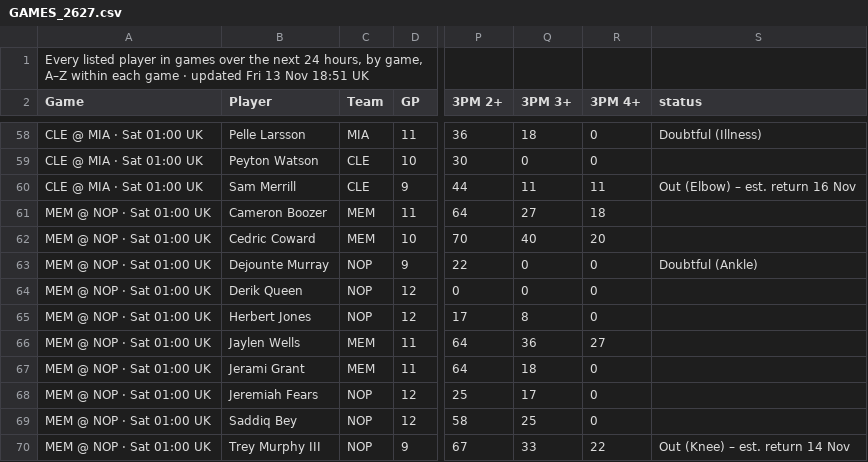
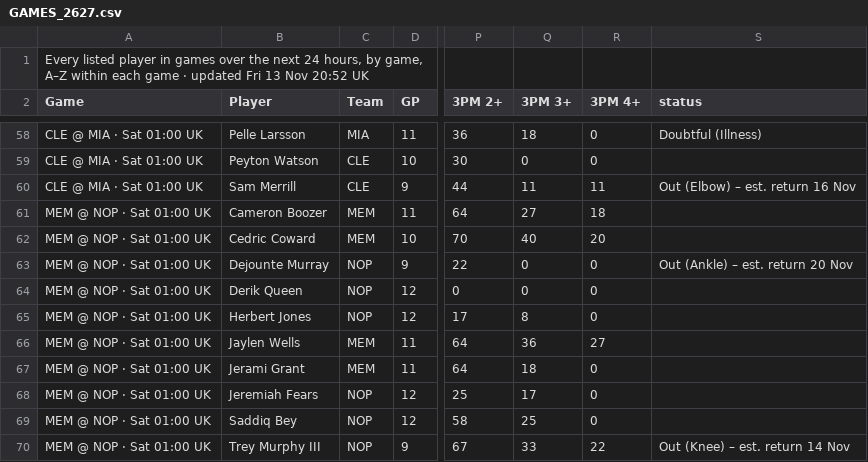
Before and after one commit to 7wilite7/Nba-Stats, a CSV file: out/GAMES_2627.csv, drawn as a sheet; only a part is shown, gaps mark what is left out; the diff names each change by its address in the sheet, - before the commit and + after, or states it on an @@ line.

```diff
--- a/out/GAMES_2627.csv
+++ b/out/GAMES_2627.csv
-A1 (Game): …13 Nov 18:51 UK
+A1 (Game): …13 Nov 20:52 UK
-S63 (status): Doubtful (Ankle)
+S63 (status): Out (Ankle) – est. return 20 Nov
```
Also changed, not shown: out/GAMES_blend.csv, out/PLAYERS_2627.csv, 9 other files.
